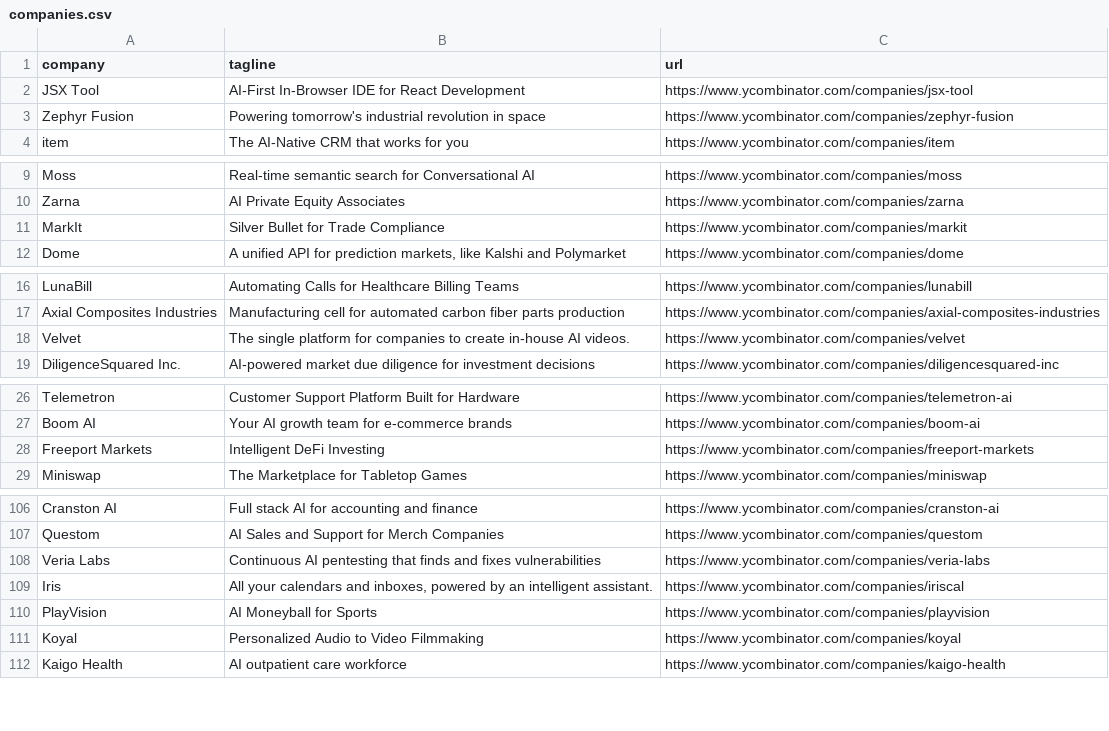
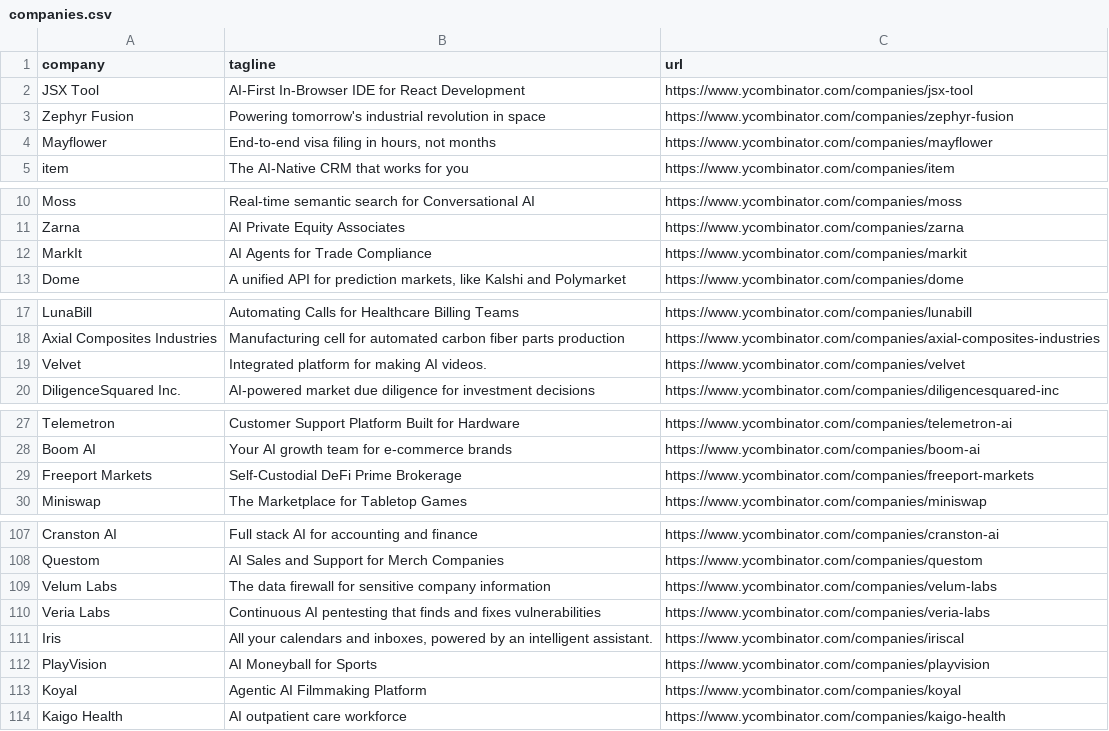
Before and after one commit to mcottle1/yc-updates, a CSV file: companies.csv, drawn as a sheet; only a part is shown, gaps mark what is left out; the diff covers the shown part only.

```diff
--- a/companies.csv
+++ b/companies.csv
@@ -3,2 +3,3 @@ JSX Tool,AI-First In-Browser IDE for React Development,https://www.ycombinator.c
 Zephyr Fusion,Powering tomorrow's industrial revolution in space,https://www.ycombinator.com/companies/zephyr-fusion
+Mayflower,"End-to-end visa filing in hours, not months",https://www.ycombinator.com/companies/mayflower
 item,The AI-Native CRM that works for you,https://www.ycombinator.com/companies/item
@@ -10,3 +11,3 @@ Moss,Real-time semantic search for Conversational AI,https://www.ycombinator.com
 Zarna,AI Private Equity Associates,https://www.ycombinator.com/companies/zarna
-MarkIt,Silver Bullet for Trade Compliance,https://www.ycombinator.com/companies/markit
+MarkIt,AI Agents for Trade Compliance,https://www.ycombinator.com/companies/markit
 Dome,"A unified API for prediction markets, like Kalshi and Polymarket",https://www.ycombinator.com/companies/dome
@@ -17,3 +18,3 @@ LunaBill,Automating Calls for Healthcare Billing Teams,https://www.ycombinator.c
 Axial Composites Industries,Manufacturing cell for automated carbon fiber parts production,https://www.ycombinator.com/companies/axial-composites-industries
-Velvet,The single platform for companies to create in-house AI videos.,https://www.ycombinator.com/companies/velvet
+Velvet,Integrated platform for making AI videos.,https://www.ycombinator.com/companies/velvet
 DiligenceSquared Inc.,AI-powered market due diligence for investment decisions,https://www.ycombinator.com/companies/diligencesquared-inc
@@ -27,3 +28,3 @@ Telemetron,Customer Support Platform Built for Hardware,https://www.ycombinator.
 Boom AI,Your AI growth team for e-commerce brands,https://www.ycombinator.com/companies/boom-ai
-Freeport Markets,Intelligent DeFi Investing,https://www.ycombinator.com/companies/freeport-markets
+Freeport Markets,Self-Custodial DeFi Prime Brokerage,https://www.ycombinator.com/companies/freeport-markets
 Miniswap,The Marketplace for Tabletop Games,https://www.ycombinator.com/companies/miniswap
@@ -107,2 +108,3 @@ Cranston AI,Full stack AI for accounting and finance,https://www.ycombinator.com
 Questom,AI Sales and Support for Merch Companies,https://www.ycombinator.com/companies/questom
+Velum Labs,The data firewall for sensitive company information,https://www.ycombinator.com/companies/velum-labs
 Veria Labs,Continuous AI pentesting that finds and fixes vulnerabilities,https://www.ycombinator.com/companies/veria-labs
@@ -110,3 +112,3 @@ Iris,"All your calendars and inboxes, powered by an intelligent assistant.",http
 PlayVision,AI Moneyball for Sports,https://www.ycombinator.com/companies/playvision
-Koyal,Personalized Audio to Video Filmmaking,https://www.ycombinator.com/companies/koyal
+Koyal,Agentic AI Filmmaking Platform,https://www.ycombinator.com/companies/koyal
 Kaigo Health,AI outpatient care workforce,https://www.ycombinator.com/companies/kaigo-health
```
Also changed, not shown: 5 edited cells elsewhere in this file.
